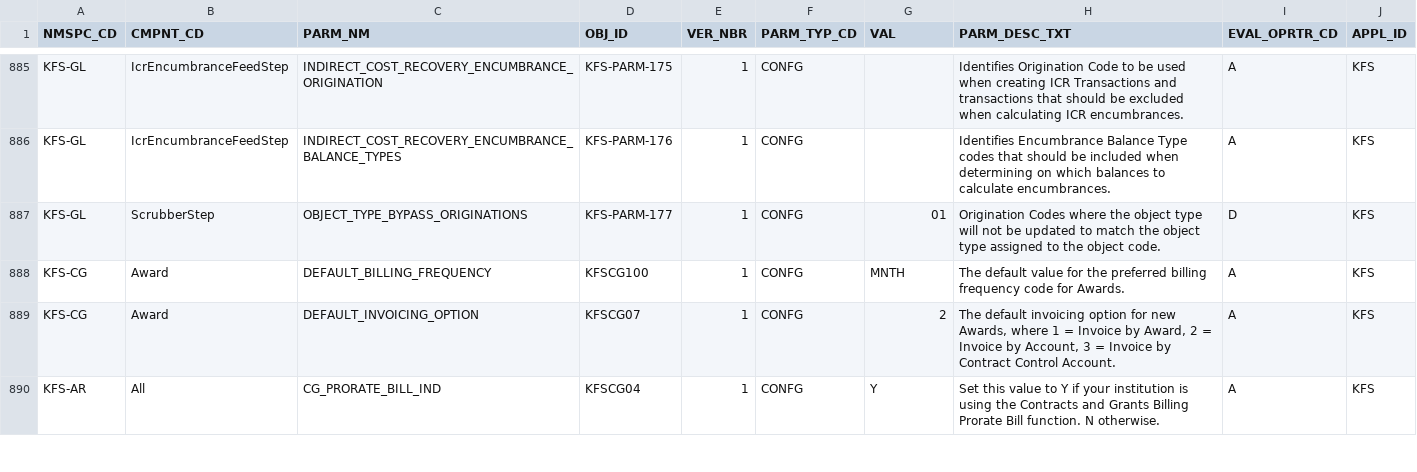
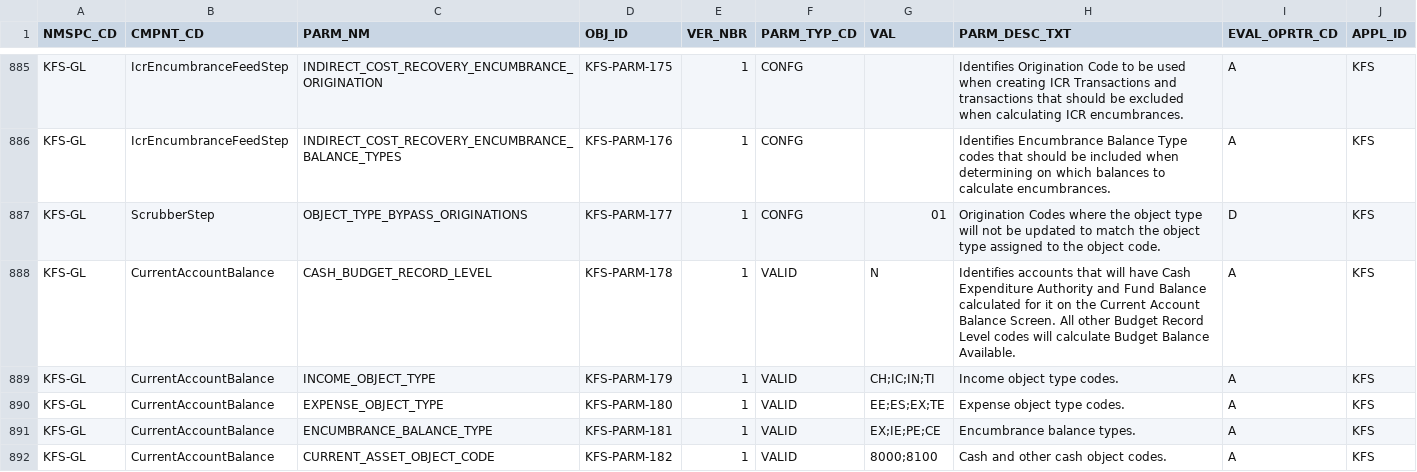
Before and after one commit to kuali/kfs, a CSV file: work/db/rice-data/bootstrap/krcr_parm_t.csv, drawn as a sheet; only a part is shown, gaps mark what is left out; the shorter side is filled out with more unchanged rows; the diff covers the shown part only; the diff names each change by its address in the sheet, - before the commit and + after, or states it on an @@ line.

```diff
--- a/work/db/rice-data/bootstrap/krcr_parm_t.csv
+++ b/work/db/rice-data/bootstrap/krcr_parm_t.csv
+row 888: KFS-GL | CurrentAccountBalance | CASH_BUDGET_RECORD_LEVEL | KFS-PARM-178 | 1 | VALID | N | Identifies accounts that will have Cash Expenditure Authority and Fund Balance calculated for it on the Current Account Balance Screen. All other Budget Record Level codes will calculate Budget Balance Available. | A | KFS
+row 889: KFS-GL | CurrentAccountBalance | INCOME_OBJECT_TYPE | KFS-PARM-179 | 1 | VALID | CH;IC;IN;TI | Income object type codes. | A | KFS
+row 890: KFS-GL | CurrentAccountBalance | EXPENSE_OBJECT_TYPE | KFS-PARM-180 | 1 | VALID | EE;ES;EX;TE | Expense object type codes. | A | KFS
+row 891: KFS-GL | CurrentAccountBalance | ENCUMBRANCE_BALANCE_TYPE | KFS-PARM-181 | 1 | VALID | EX;IE;PE;CE | Encumbrance balance types. | A | KFS
+row 892: KFS-GL | CurrentAccountBalance | CURRENT_ASSET_OBJECT_CODE | KFS-PARM-182 | 1 | VALID | 8000;8100 | Cash and other cash object codes. | A | KFS
```
Also changed, not shown: 5 added rows elsewhere in this file, work/db/rice-data/demo/krcr_parm_t.csv, 54 other files.
